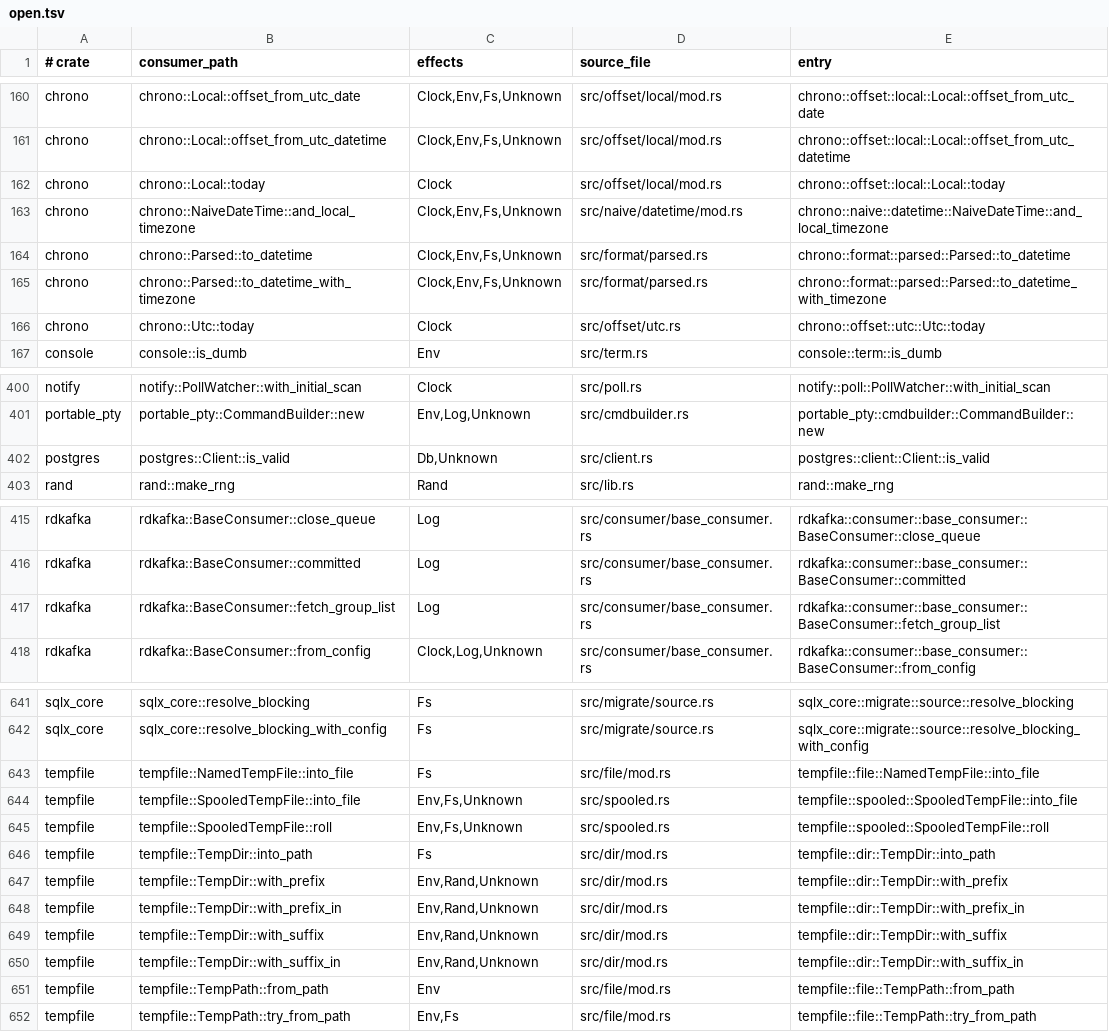
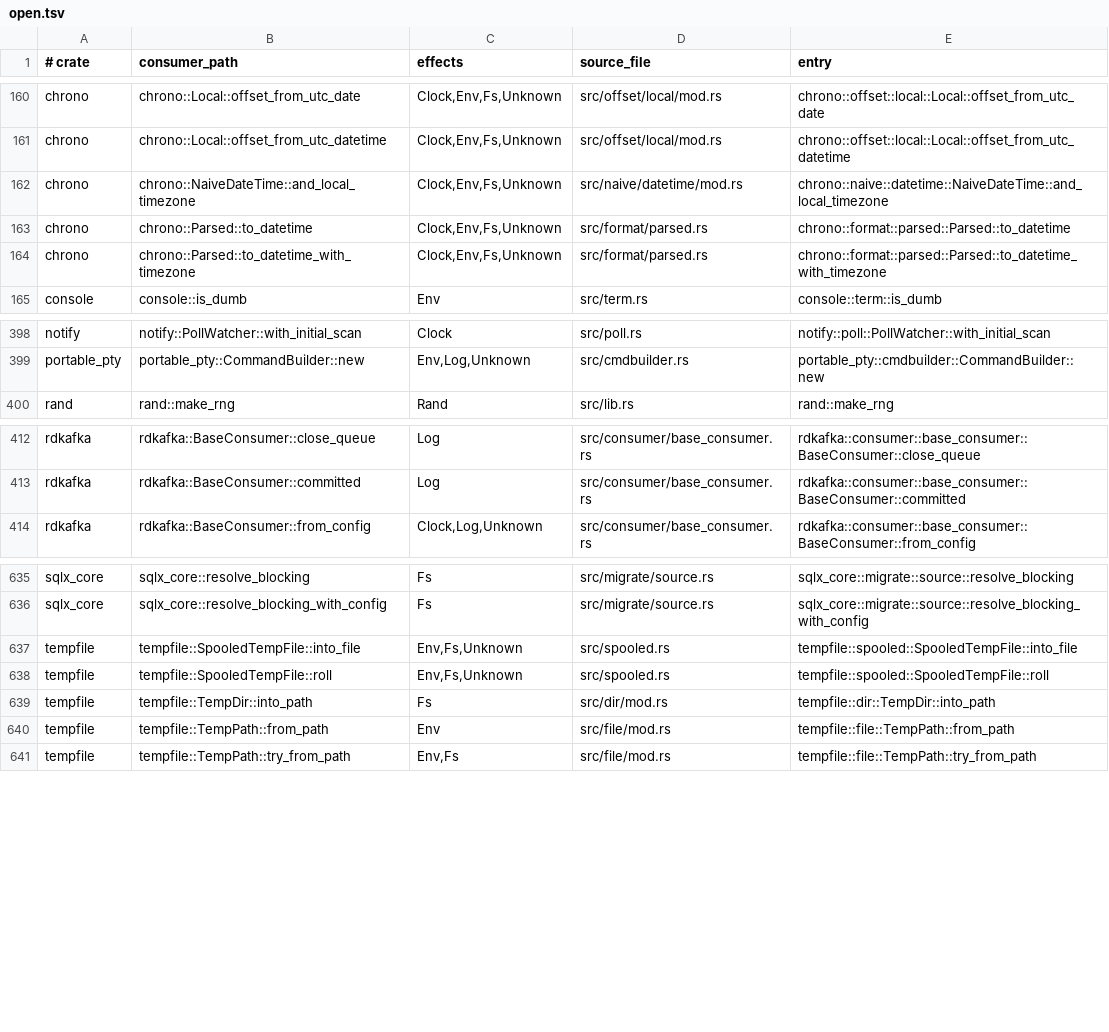
Before and after one commit to tombaldwin/candor-rust, a TSV file: eval/coverage-gate/open.tsv, drawn as a sheet; only a part is shown, gaps mark what is left out; the diff covers the shown part only.

```diff
--- a/eval/coverage-gate/open.tsv
+++ b/eval/coverage-gate/open.tsv
@@ -161,3 +161,2 @@ chrono	chrono::Local::offset_from_utc_date	Clock,Env,Fs,Unknown	src/offset/local
 chrono	chrono::Local::offset_from_utc_datetime	Clock,Env,Fs,Unknown	src/offset/local/mod.rs	chrono::offset::local::Local::offset_from_utc_datetime
-chrono	chrono::Local::today	Clock	src/offset/local/mod.rs	chrono::offset::local::Local::today
 chrono	chrono::NaiveDateTime::and_local_timezone	Clock,Env,Fs,Unknown	src/naive/datetime/mod.rs	chrono::naive::datetime::NaiveDateTime::and_local_timezone
@@ -165,3 +164,2 @@ chrono	chrono::Parsed::to_datetime	Clock,Env,Fs,Unknown	src/format/parsed.rs	chr
 chrono	chrono::Parsed::to_datetime_with_timezone	Clock,Env,Fs,Unknown	src/format/parsed.rs	chrono::format::parsed::Parsed::to_datetime_with_timezone
-chrono	chrono::Utc::today	Clock	src/offset/utc.rs	chrono::offset::utc::Utc::today
 console	console::is_dumb	Env	src/term.rs	console::term::is_dumb
@@ -401,3 +399,2 @@ notify	notify::PollWatcher::with_initial_scan	Clock	src/poll.rs	notify::poll::Po
 portable_pty	portable_pty::CommandBuilder::new	Env,Log,Unknown	src/cmdbuilder.rs	portable_pty::cmdbuilder::CommandBuilder::new
-postgres	postgres::Client::is_valid	Db,Unknown	src/client.rs	postgres::client::Client::is_valid
 rand	rand::make_rng	Rand	src/lib.rs	rand::make_rng
@@ -416,3 +413,2 @@ rdkafka	rdkafka::BaseConsumer::close_queue	Log	src/consumer/base_consumer.rs	rdk
 rdkafka	rdkafka::BaseConsumer::committed	Log	src/consumer/base_consumer.rs	rdkafka::consumer::base_consumer::BaseConsumer::committed
-rdkafka	rdkafka::BaseConsumer::fetch_group_list	Log	src/consumer/base_consumer.rs	rdkafka::consumer::base_consumer::BaseConsumer::fetch_group_list
 rdkafka	rdkafka::BaseConsumer::from_config	Clock,Log,Unknown	src/consumer/base_consumer.rs	rdkafka::consumer::base_consumer::BaseConsumer::from_config
@@ -642,3 +636,2 @@ sqlx_core	sqlx_core::resolve_blocking	Fs	src/migrate/source.rs	sqlx_core::migrat
 sqlx_core	sqlx_core::resolve_blocking_with_config	Fs	src/migrate/source.rs	sqlx_core::migrate::source::resolve_blocking_with_config
-tempfile	tempfile::NamedTempFile::into_file	Fs	src/file/mod.rs	tempfile::file::NamedTempFile::into_file
 tempfile	tempfile::SpooledTempFile::into_file	Env,Fs,Unknown	src/spooled.rs	tempfile::spooled::SpooledTempFile::into_file
@@ -646,6 +639,2 @@ tempfile	tempfile::SpooledTempFile::roll	Env,Fs,Unknown	src/spooled.rs	tempfile:
 tempfile	tempfile::TempDir::into_path	Fs	src/dir/mod.rs	tempfile::dir::TempDir::into_path
-tempfile	tempfile::TempDir::with_prefix	Env,Rand,Unknown	src/dir/mod.rs	tempfile::dir::TempDir::with_prefix
-tempfile	tempfile::TempDir::with_prefix_in	Env,Rand,Unknown	src/dir/mod.rs	tempfile::dir::TempDir::with_prefix_in
-tempfile	tempfile::TempDir::with_suffix	Env,Rand,Unknown	src/dir/mod.rs	tempfile::dir::TempDir::with_suffix
-tempfile	tempfile::TempDir::with_suffix_in	Env,Rand,Unknown	src/dir/mod.rs	tempfile::dir::TempDir::with_suffix_in
 tempfile	tempfile::TempPath::from_path	Env	src/file/mod.rs	tempfile::file::TempPath::from_path
```
Also changed, not shown: 5 removed rows elsewhere in this file, eval/coverage-gate/covered.tsv, 1 other file.
